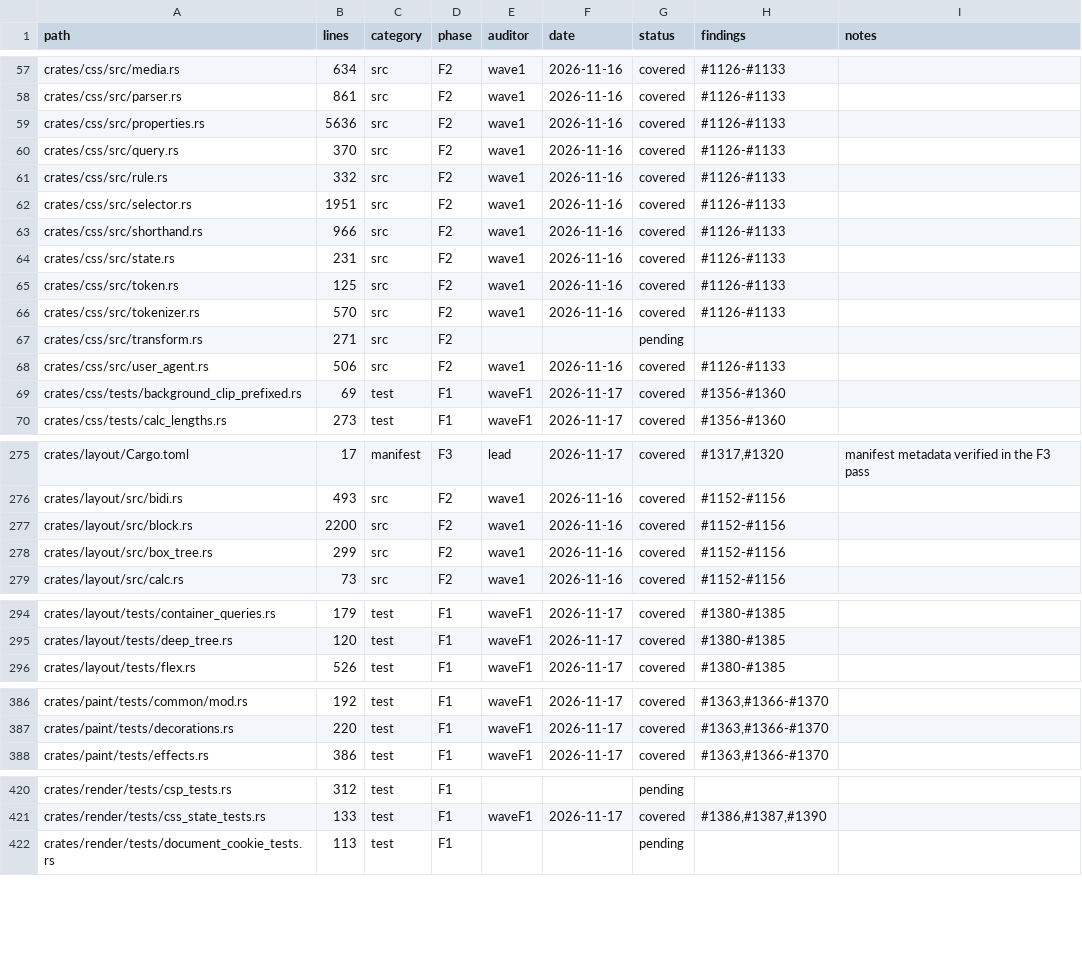
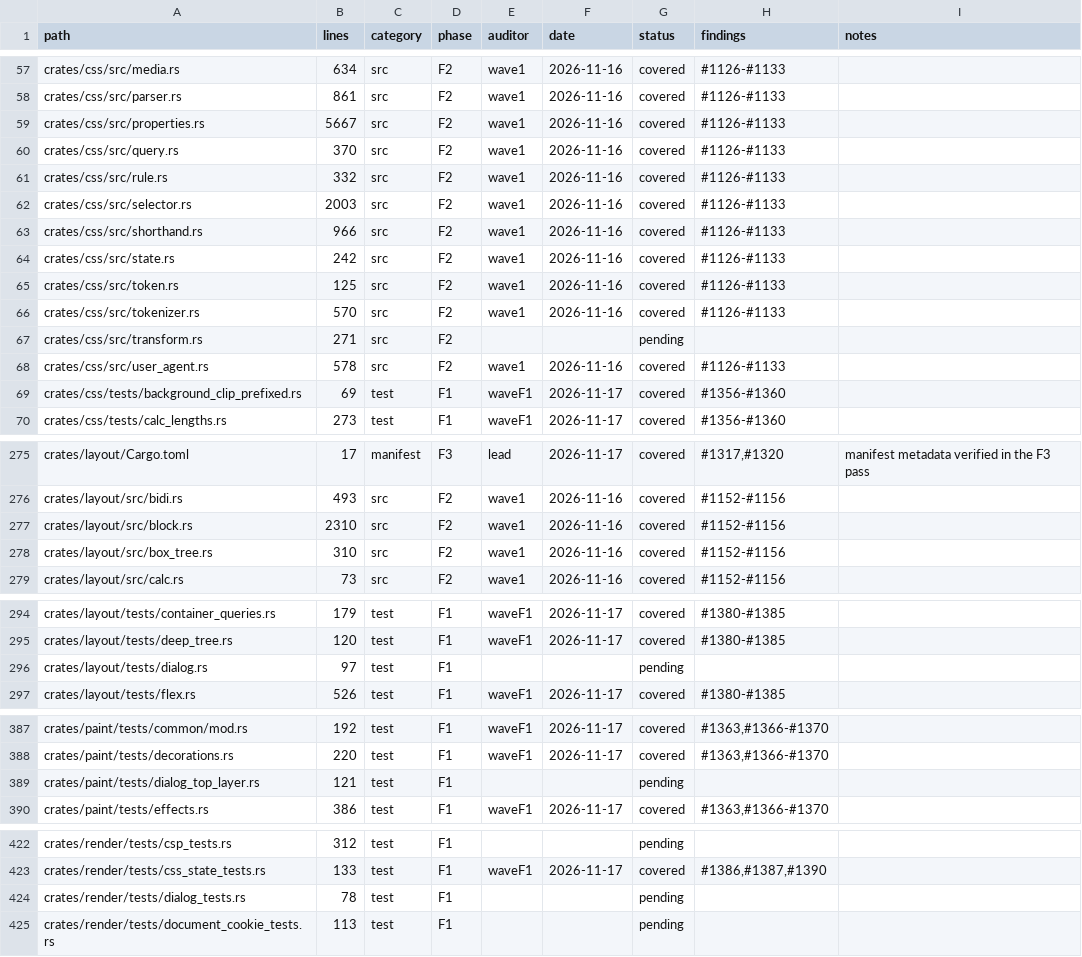
Before and after one commit to juanpimg/Megi, a TSV file: docs/audit/coverage.tsv, drawn as a sheet; only a part is shown, gaps mark what is left out; the diff covers the shown part only.

Commit message:
chore(status): sync artifacts after dialog top-layer landing
Signed-off-by: lolmg445 <251754279+lolmg445@users.noreply.github.com>

```diff
--- a/docs/audit/coverage.tsv
+++ b/docs/audit/coverage.tsv
@@ -58,8 +58,8 @@ crates/css/src/media.rs	634	src	F2	wave1	2026-11-16	covered	#1126-#1133
 crates/css/src/parser.rs	861	src	F2	wave1	2026-11-16	covered	#1126-#1133	
-crates/css/src/properties.rs	5636	src	F2	wave1	2026-11-16	covered	#1126-#1133	
+crates/css/src/properties.rs	5667	src	F2	wave1	2026-11-16	covered	#1126-#1133	
 crates/css/src/query.rs	370	src	F2	wave1	2026-11-16	covered	#1126-#1133	
 crates/css/src/rule.rs	332	src	F2	wave1	2026-11-16	covered	#1126-#1133	
-crates/css/src/selector.rs	1951	src	F2	wave1	2026-11-16	covered	#1126-#1133	
+crates/css/src/selector.rs	2003	src	F2	wave1	2026-11-16	covered	#1126-#1133	
 crates/css/src/shorthand.rs	966	src	F2	wave1	2026-11-16	covered	#1126-#1133	
-crates/css/src/state.rs	231	src	F2	wave1	2026-11-16	covered	#1126-#1133	
+crates/css/src/state.rs	242	src	F2	wave1	2026-11-16	covered	#1126-#1133	
 crates/css/src/token.rs	125	src	F2	wave1	2026-11-16	covered	#1126-#1133	
@@ -67,3 +67,3 @@ crates/css/src/tokenizer.rs	570	src	F2	wave1	2026-11-16	covered	#1126-#1133
 crates/css/src/transform.rs	271	src	F2			pending		
-crates/css/src/user_agent.rs	506	src	F2	wave1	2026-11-16	covered	#1126-#1133	
+crates/css/src/user_agent.rs	578	src	F2	wave1	2026-11-16	covered	#1126-#1133	
 crates/css/tests/background_clip_prefixed.rs	69	test	F1	waveF1	2026-11-17	covered	#1356-#1360	
@@ -276,4 +276,4 @@ crates/layout/Cargo.toml	17	manifest	F3	lead	2026-11-17	covered	#1317,#1320	mani
 crates/layout/src/bidi.rs	493	src	F2	wave1	2026-11-16	covered	#1152-#1156	
-crates/layout/src/block.rs	2200	src	F2	wave1	2026-11-16	covered	#1152-#1156	
-crates/layout/src/box_tree.rs	299	src	F2	wave1	2026-11-16	covered	#1152-#1156	
+crates/layout/src/block.rs	2310	src	F2	wave1	2026-11-16	covered	#1152-#1156	
+crates/layout/src/box_tree.rs	310	src	F2	wave1	2026-11-16	covered	#1152-#1156	
 crates/layout/src/calc.rs	73	src	F2	wave1	2026-11-16	covered	#1152-#1156	
@@ -295,2 +295,3 @@ crates/layout/tests/container_queries.rs	179	test	F1	waveF1	2026-11-17	covered	#
 crates/layout/tests/deep_tree.rs	120	test	F1	waveF1	2026-11-17	covered	#1380-#1385	
+crates/layout/tests/dialog.rs	97	test	F1			pending		
 crates/layout/tests/flex.rs	526	test	F1	waveF1	2026-11-17	covered	#1380-#1385	
@@ -387,2 +388,3 @@ crates/paint/tests/common/mod.rs	192	test	F1	waveF1	2026-11-17	covered	#1363,#13
 crates/paint/tests/decorations.rs	220	test	F1	waveF1	2026-11-17	covered	#1363,#1366-#1370	
+crates/paint/tests/dialog_top_layer.rs	121	test	F1			pending		
 crates/paint/tests/effects.rs	386	test	F1	waveF1	2026-11-17	covered	#1363,#1366-#1370	
@@ -421,2 +423,3 @@ crates/render/tests/csp_tests.rs	312	test	F1			pending
 crates/render/tests/css_state_tests.rs	133	test	F1	waveF1	2026-11-17	covered	#1386,#1387,#1390	
+crates/render/tests/dialog_tests.rs	78	test	F1			pending		
 crates/render/tests/document_cookie_tests.rs	113	test	F1			pending		
```
Also changed, not shown: 6 edited cells elsewhere in this file, 3 other files.
